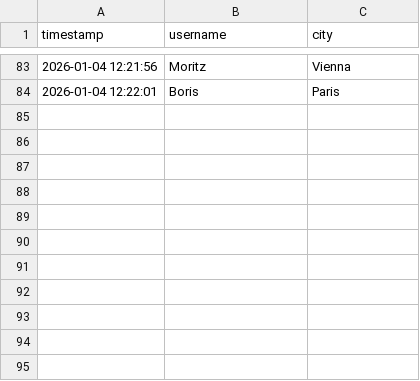
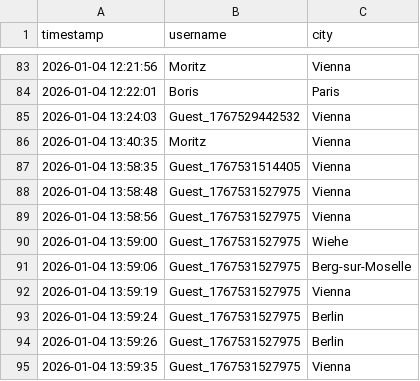
Before and after one commit to OPBoris/AccuWeatherApp, a CSV file: src/main/DB/search_history.csv, drawn as a sheet; only a part is shown, gaps mark what is left out; the diff names each change by its address in the sheet, - before the commit and + after, or states it on an @@ line.

```diff
--- a/src/main/DB/search_history.csv
+++ b/src/main/DB/search_history.csv
+row 85: 2026-01-04 13:24:03 | Guest_1767529442532 | Vienna
+row 86: 2026-01-04 13:40:35 | Moritz | Vienna
+row 87: 2026-01-04 13:58:35 | Guest_1767531514405 | Vienna
+row 88: 2026-01-04 13:58:48 | Guest_1767531527975 | Vienna
+row 89: 2026-01-04 13:58:56 | Guest_1767531527975 | Vienna
+row 90: 2026-01-04 13:59:00 | Guest_1767531527975 | Wiehe
+row 91: 2026-01-04 13:59:06 | Guest_1767531527975 | Berg-sur-Moselle
+row 92: 2026-01-04 13:59:19 | Guest_1767531527975 | Vienna
+row 93: 2026-01-04 13:59:24 | Guest_1767531527975 | Berlin
+row 94: 2026-01-04 13:59:26 | Guest_1767531527975 | Berlin
+row 95: 2026-01-04 13:59:35 | Guest_1767531527975 | Vienna
```
Also changed, not shown: 6 other files.
